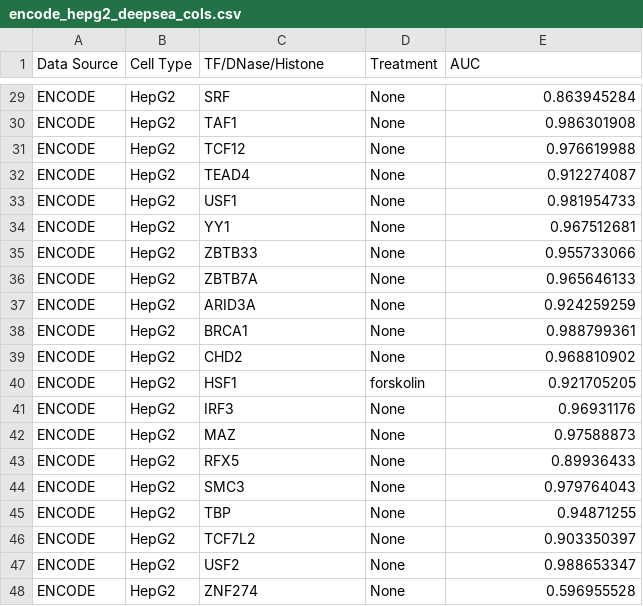
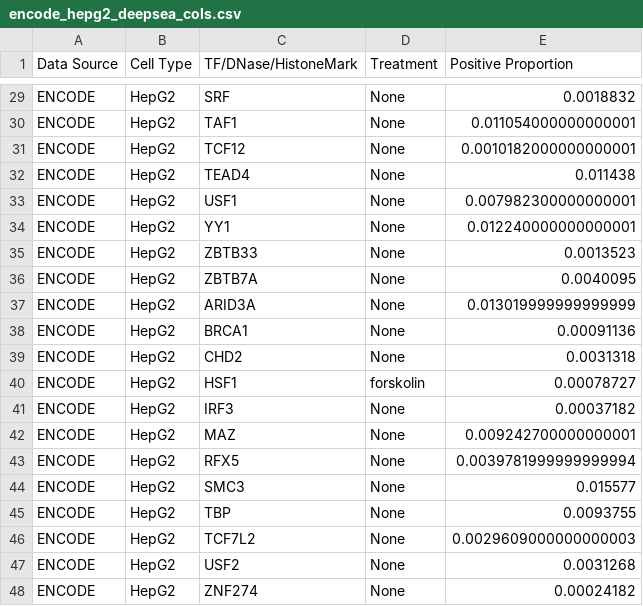
Before and after one commit to an1lam/deepmr, a CSV file: src/encode_hepg2_deepsea_cols.csv, drawn as a sheet; only a part is shown, gaps mark what is left out; the diff covers the shown part only; the diff names each change by its address in the sheet, - before the commit and + after, or states it on an @@ line.

```diff
--- a/src/encode_hepg2_deepsea_cols.csv
+++ b/src/encode_hepg2_deepsea_cols.csv
-C1: TF/DNase/Histone
+C1: TF/DNase/HistoneMark
-E1: AUC
+E1: Positive Proportion
-E29 (Positive Proportion): 0.863945284
+E29 (Positive Proportion): 0.0018832
-E30 (Positive Proportion): 0.986301908
+E30 (Positive Proportion): 0.011054000000000001
-E31 (Positive Proportion): 0.976619988
+E31 (Positive Proportion): 0.0010182000000000001
-E32 (Positive Proportion): 0.912274087
+E32 (Positive Proportion): 0.011438
-E33 (Positive Proportion): 0.981954733
+E33 (Positive Proportion): 0.007982300000000001
-E34 (Positive Proportion): 0.967512681
+E34 (Positive Proportion): 0.012240000000000001
-E35 (Positive Proportion): 0.955733066
+E35 (Positive Proportion): 0.0013523
-E36 (Positive Proportion): 0.965646133
+E36 (Positive Proportion): 0.0040095
-E37 (Positive Proportion): 0.924259259
+E37 (Positive Proportion): 0.013019999999999999
-E38 (Positive Proportion): 0.988799361
+E38 (Positive Proportion): 0.00091136
-E39 (Positive Proportion): 0.968810902
+E39 (Positive Proportion): 0.0031318
-E40 (Positive Proportion): 0.921705205
+E40 (Positive Proportion): 0.00078727
-E41 (Positive Proportion): 0.96931176
+E41 (Positive Proportion): 0.00037182
-E42 (Positive Proportion): 0.97588873
+E42 (Positive Proportion): 0.009242700000000001
-E43 (Positive Proportion): 0.89936433
+E43 (Positive Proportion): 0.0039781999999999994
-E44 (Positive Proportion): 0.979764043
+E44 (Positive Proportion): 0.015577
-E45 (Positive Proportion): 0.94871255
+E45 (Positive Proportion): 0.0093755
-E46 (Positive Proportion): 0.903350397
+E46 (Positive Proportion): 0.0029609000000000003
-E47 (Positive Proportion): 0.988653347
+E47 (Positive Proportion): 0.0031268
-E48 (Positive Proportion): 0.596955528
+E48 (Positive Proportion): 0.00024182
```
Also changed, not shown: 27 edited cells elsewhere in this file, 8 other files.
